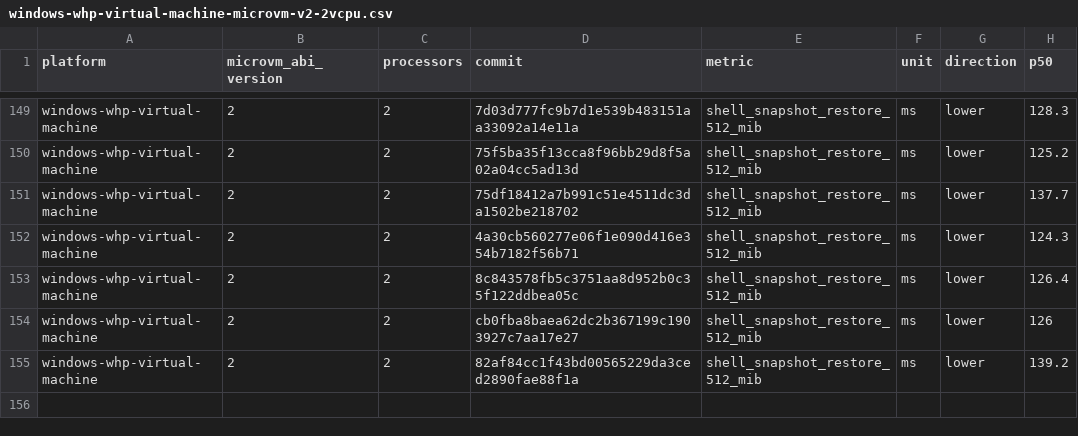
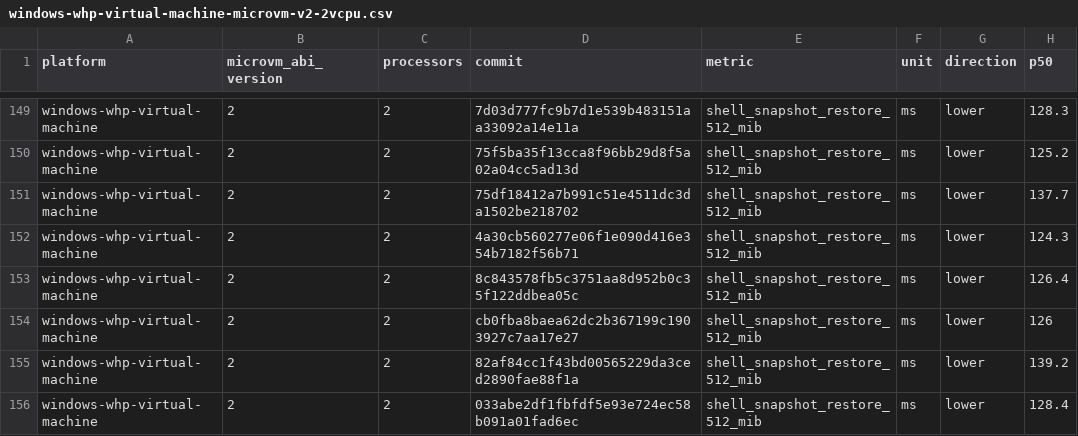
Before and after one commit to microsoft/nvx, a CSV file: data/windows-whp-virtual-machine-microvm-v2-2vcpu.csv, drawn as a sheet; only a part is shown, gaps mark what is left out.

```diff
--- a/data/windows-whp-virtual-machine-microvm-v2-2vcpu.csv
+++ b/data/windows-whp-virtual-machine-microvm-v2-2vcpu.csv
@@ -155 +155,2 @@ windows-whp-virtual-machine,2,2,cb0fba8baea62dc2b367199c1903927c7aa17e27,shell_s
 windows-whp-virtual-machine,2,2,82af84cc1f43bd00565229da3ced2890fae88f1a,shell_snapshot_restore_512_mib,ms,lower,139.2
+windows-whp-virtual-machine,2,2,033abe2df1fbfdf5e93e724ec58b091a01fad6ec,shell_snapshot_restore_512_mib,ms,lower,128.4
```
Also changed, not shown: data/linux-kvm-virtual-machine-microvm-v2-1vcpu.csv, data/linux-mshv-virtual-machine-microvm-v2-1vcpu.csv, 9 other files.
